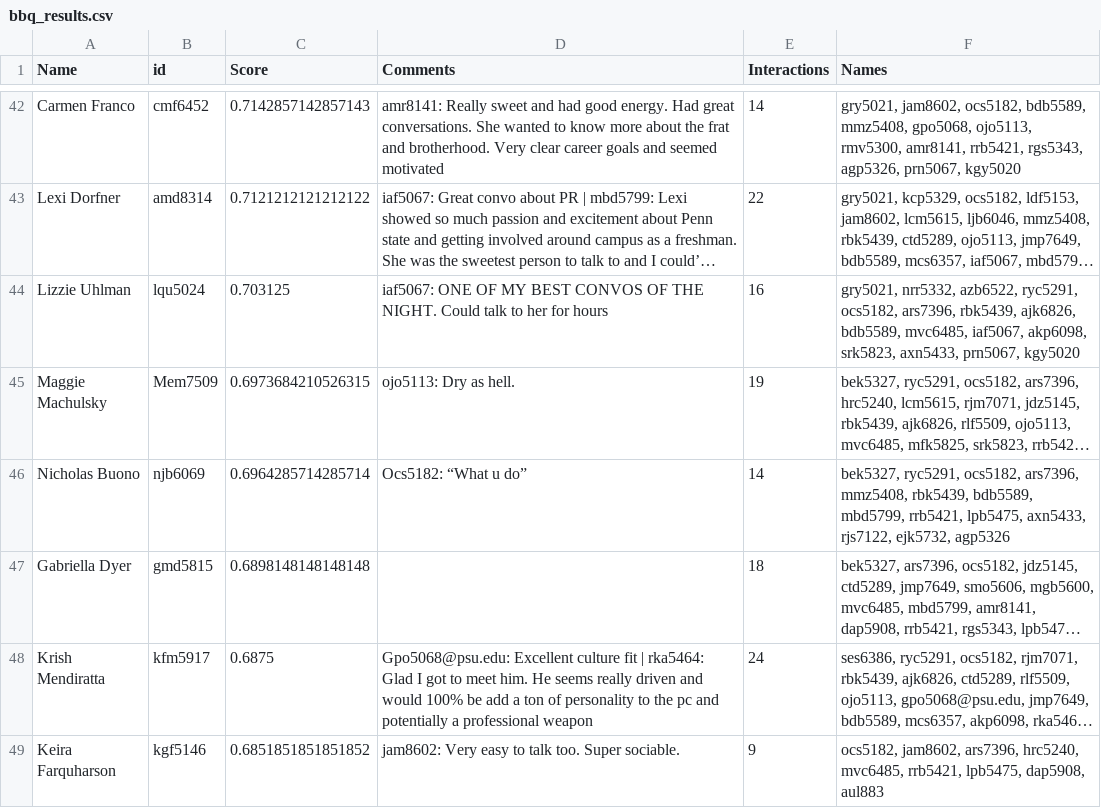
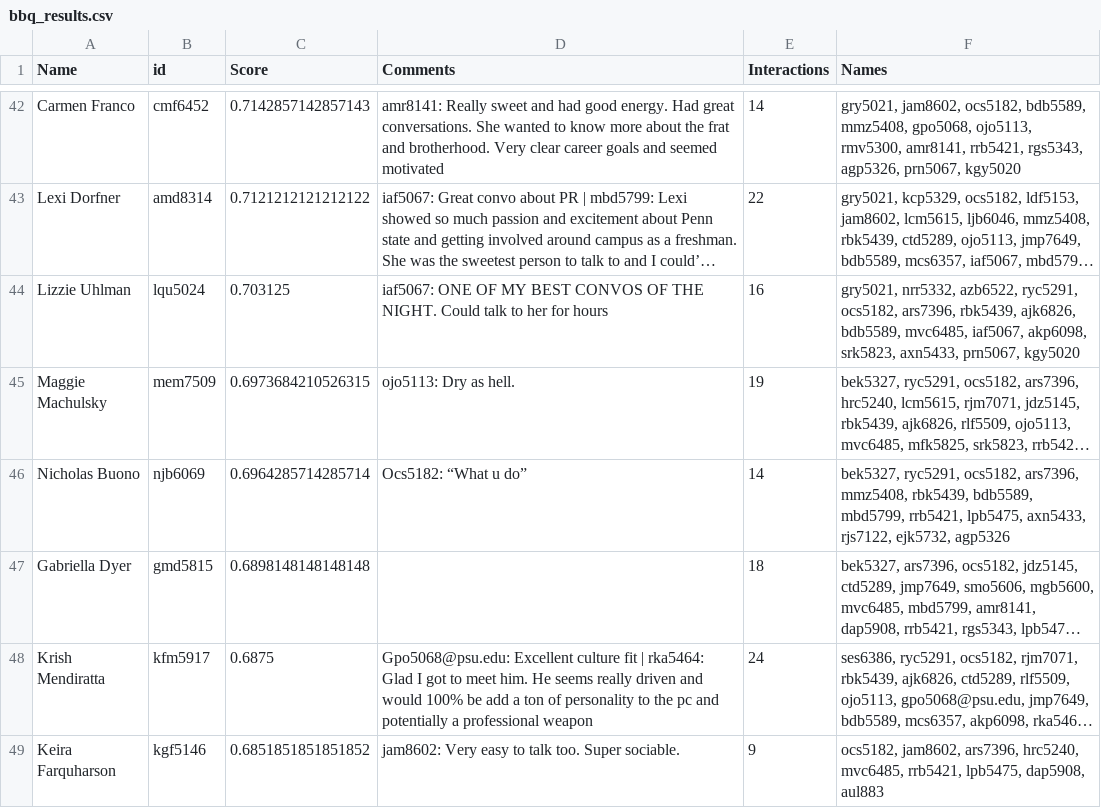
Before and after one commit to CalebMowery04/Rush-Database, a CSV file: real_data/bbq_results.csv, drawn as a sheet; only a part is shown, gaps mark what is left out; long unchanged cells end in …; the diff covers the shown part only; the diff names each change by its address in the sheet, - before the commit and + after, or states it on an @@ line.

```diff
--- a/real_data/bbq_results.csv
+++ b/real_data/bbq_results.csv
-B45 (id): Mem7509
+B45 (id): mem7509
```
Also changed, not shown: 10 edited cells elsewhere in this file, 3 other files.
